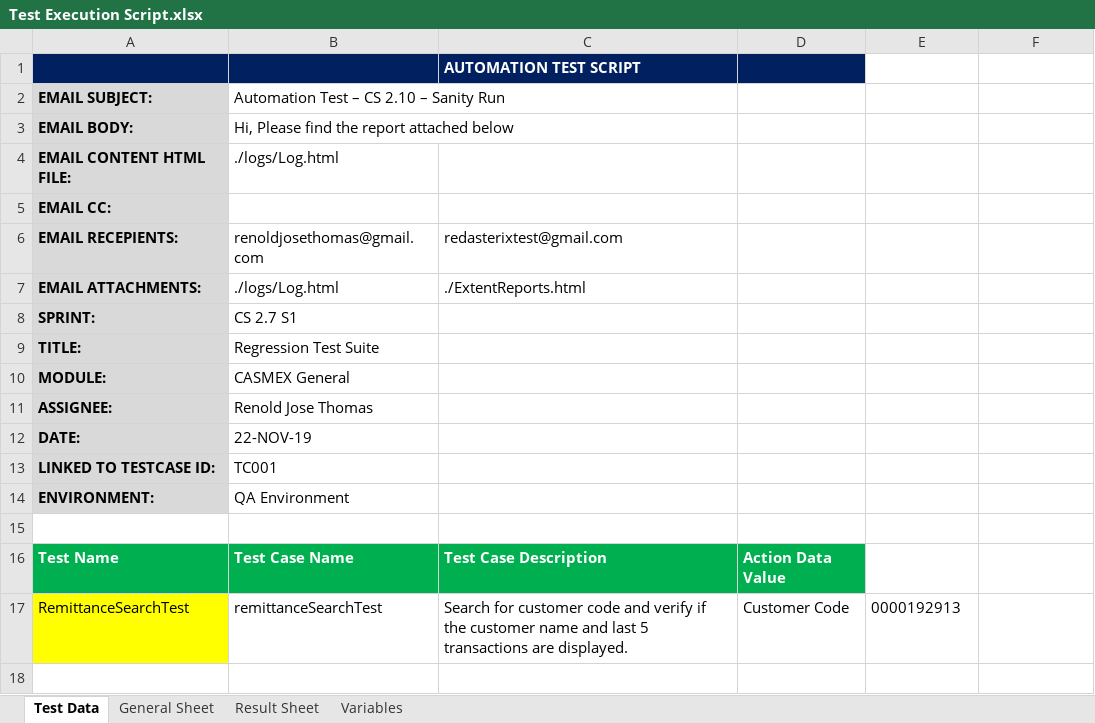
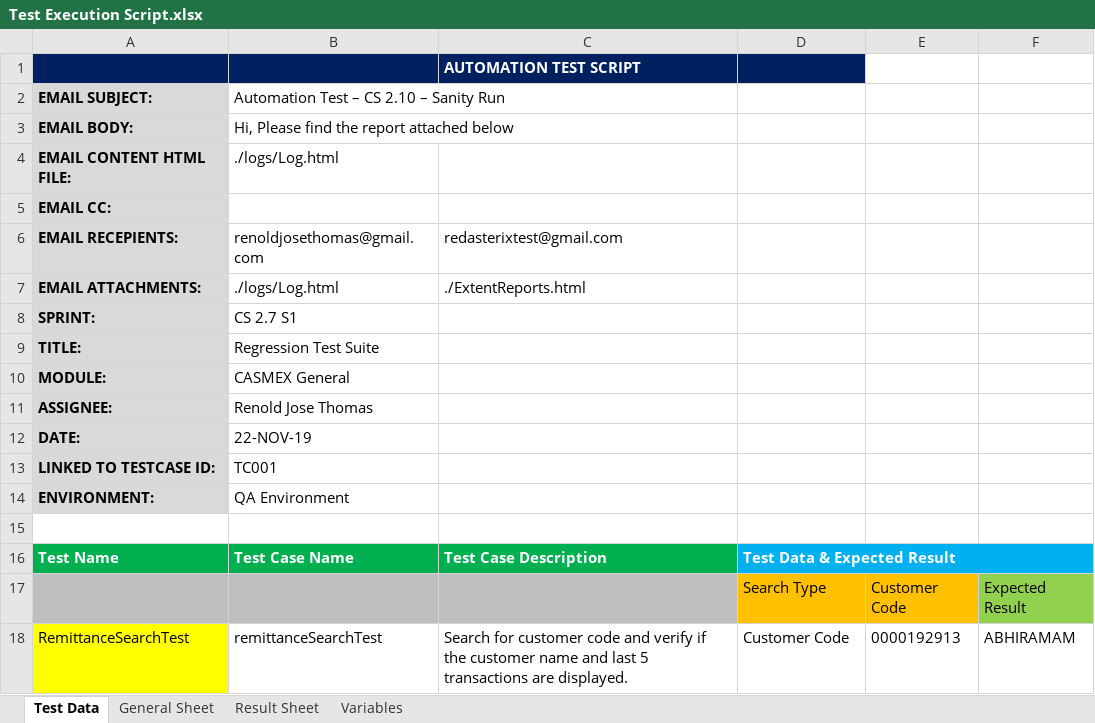
Before and after one commit to renoldjosethomas/CASMEX_UI_Automation, an Excel workbook: Test Execution Script.xlsx, sheet Test Data, drawn as a sheet; values as stored, in another font and other column widths than the file's, no borders; addresses are those after the commit; the diff names each change by its address in the sheet, - before the commit and + after, or states it on an @@ line.

```diff
--- a/Test Execution Script.xlsx (sheet Test Data)
+++ b/Test Execution Script.xlsx (sheet Test Data)
-D16: Action Data Value
+D16: Test Data & Expected Result
-D16 fill: #00B050
+D16 fill: #00B0F0
+D16:F16 merged
-E16:F16 fill: none
+E16:F16 fill: #00B0F0
+row 17:  |  |  | Search Type | Customer Code | Expected Result
-F18: (empty)
+F18: ABHIRAMAM
```
Also changed, not shown: 26 other files.
